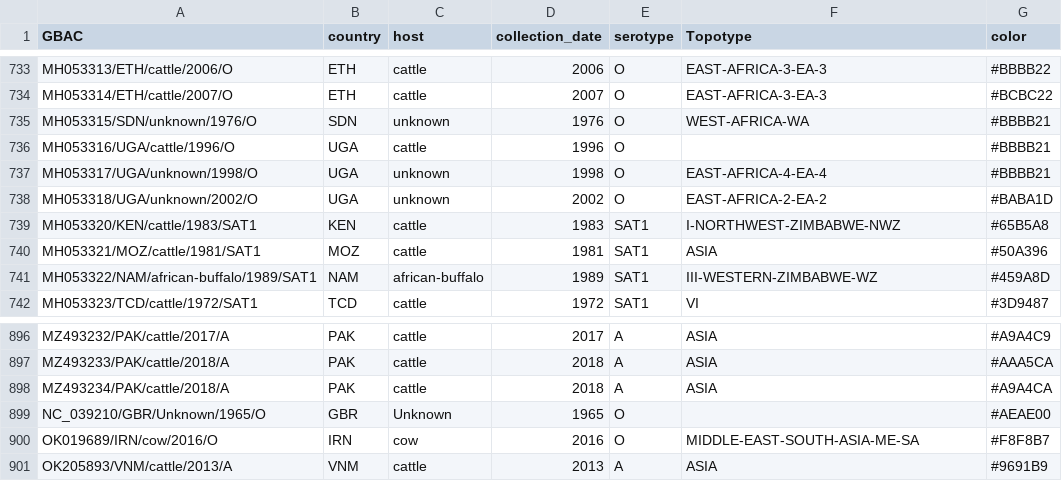
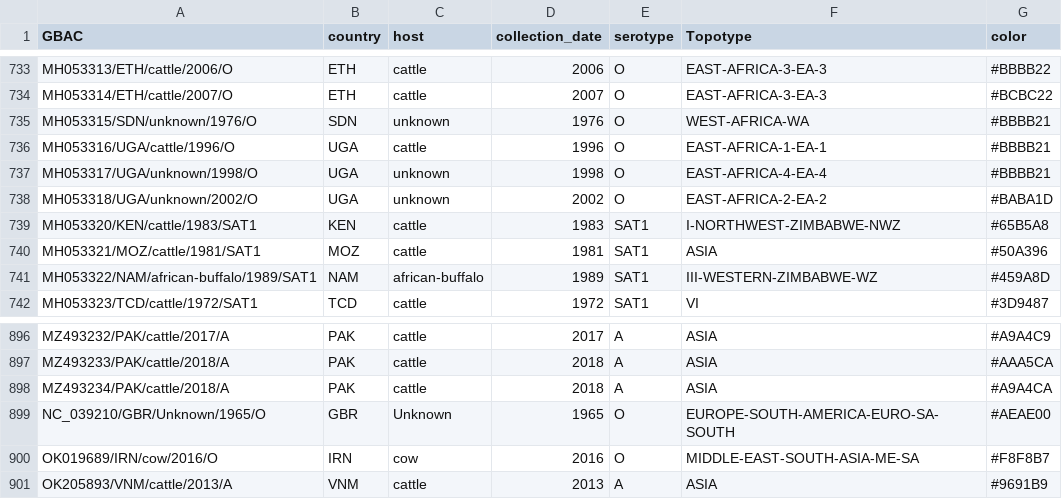
Before and after one commit to Finkonn/virus-recombination, a CSV file: GradientVisualisation/full_serotypes/metadata_upd_full.csv, drawn as a sheet; only a part is shown, gaps mark what is left out.

Commit message:
Topotype heatbar visualisation

```diff
--- a/GradientVisualisation/full_serotypes/metadata_upd_full.csv
+++ b/GradientVisualisation/full_serotypes/metadata_upd_full.csv
@@ -735,3 +735,3 @@ MH053314/ETH/cattle/2007/O,ETH,cattle,2007,O,EAST-AFRICA-3-EA-3,#BCBC22
 MH053315/SDN/unknown/1976/O,SDN,unknown,1976,O,WEST-AFRICA-WA,#BBBB21
-MH053316/UGA/cattle/1996/O,UGA,cattle,1996,O,,#BBBB21
+MH053316/UGA/cattle/1996/O,UGA,cattle,1996,O,EAST-AFRICA-1-EA-1,#BBBB21
 MH053317/UGA/unknown/1998/O,UGA,unknown,1998,O,EAST-AFRICA-4-EA-4,#BBBB21
@@ -898,3 +898,3 @@ MZ493233/PAK/cattle/2018/A,PAK,cattle,2018,A,ASIA,#AAA5CA
 MZ493234/PAK/cattle/2018/A,PAK,cattle,2018,A,ASIA,#A9A4CA
-NC_039210/GBR/Unknown/1965/O,GBR,Unknown,1965,O,,#AEAE00
+NC_039210/GBR/Unknown/1965/O,GBR,Unknown,1965,O,EUROPE-SOUTH-AMERICA-EURO-SA-SOUTH,#AEAE00
 OK019689/IRN/cow/2016/O,IRN,cow,2016,O,MIDDLE-EAST-SOUTH-ASIA-ME-SA,#F8F8B7
```
Also changed, not shown: Tables/metadata.csv, 12 other files.
